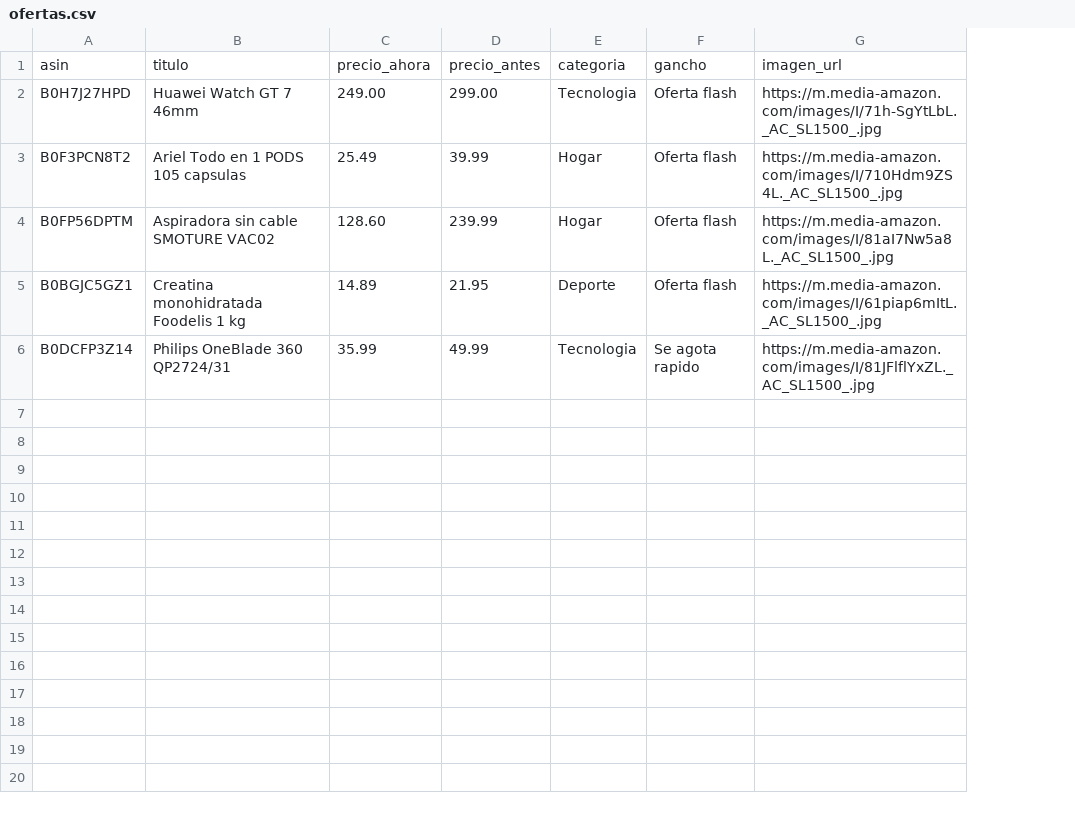
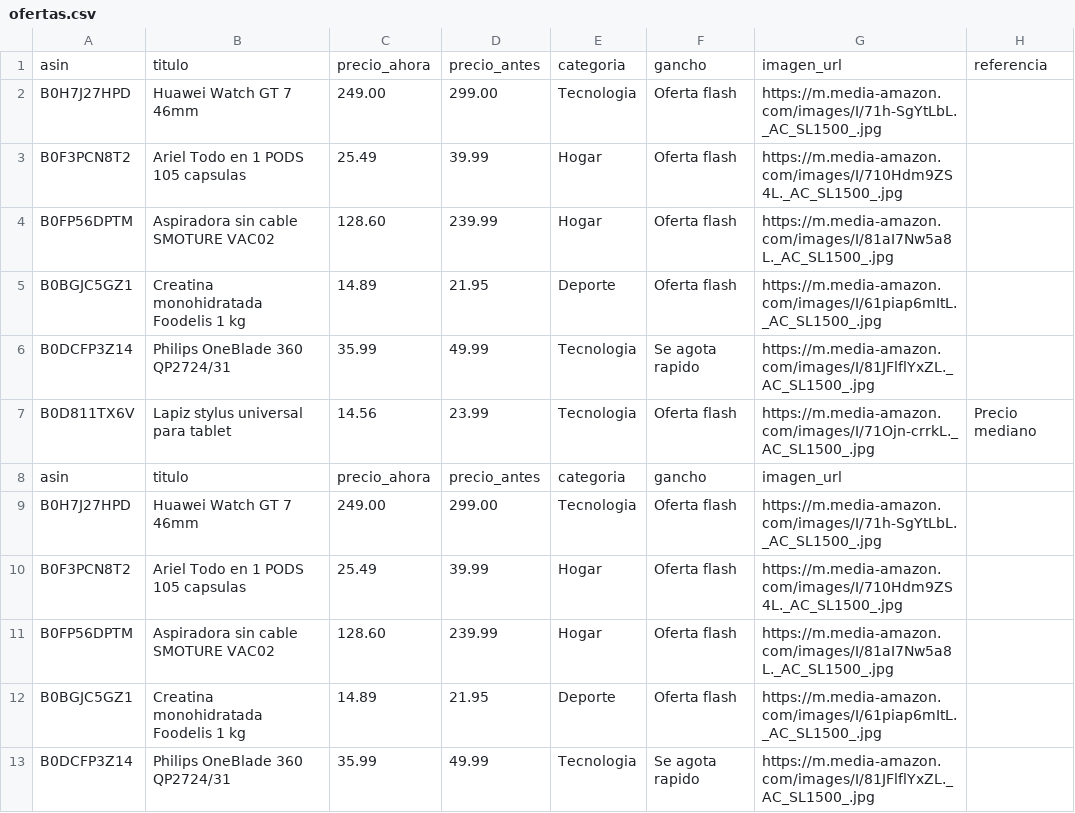
Before and after one commit to CholloPage/chollos-bot, a CSV file: ofertas.csv, drawn as a sheet; the diff names each change by its address in the sheet, - before the commit and + after, or states it on an @@ line.

Commit message:
Update ofertas.csv with new product listings
Added new product entries with details including title, price, and category.

```diff
--- a/ofertas.csv
+++ b/ofertas.csv
+column H, row 1: referencia
+row 7: B0D811TX6V | Lapiz stylus universal para tablet | 14.56 | 23.99 | Tecnologia | Oferta flash | https://m.media-amazon.com/images/I/71Ojn-crrkL._AC_SL1500_.jpg | Precio mediano
+row 8: asin | titulo | precio_ahora | precio_antes | categoria | gancho | imagen_url
+row 9: B0H7J27HPD | Huawei Watch GT 7 46mm | 249.00 | 299.00 | Tecnologia | Oferta flash | https://m.media-amazon.com/images/I/71h-SgYtLbL._AC_SL1500_.jpg
+row 10: B0F3PCN8T2 | Ariel Todo en 1 PODS 105 capsulas | 25.49 | 39.99 | Hogar | Oferta flash | https://m.media-amazon.com/images/I/710Hdm9ZS4L._AC_SL1500_.jpg
+row 11: B0FP56DPTM | Aspiradora sin cable SMOTURE VAC02 | 128.60 | 239.99 | Hogar | Oferta flash | https://m.media-amazon.com/images/I/81aI7Nw5a8L._AC_SL1500_.jpg
+row 12: B0BGJC5GZ1 | Creatina monohidratada Foodelis 1 kg | 14.89 | 21.95 | Deporte | Oferta flash | https://m.media-amazon.com/images/I/61piap6mItL._AC_SL1500_.jpg
+row 13: B0DCFP3Z14 | Philips OneBlade 360 QP2724/31 | 35.99 | 49.99 | Tecnologia | Se agota rapido | https://m.media-amazon.com/images/I/81JFlflYxZL._AC_SL1500_.jpg
```
